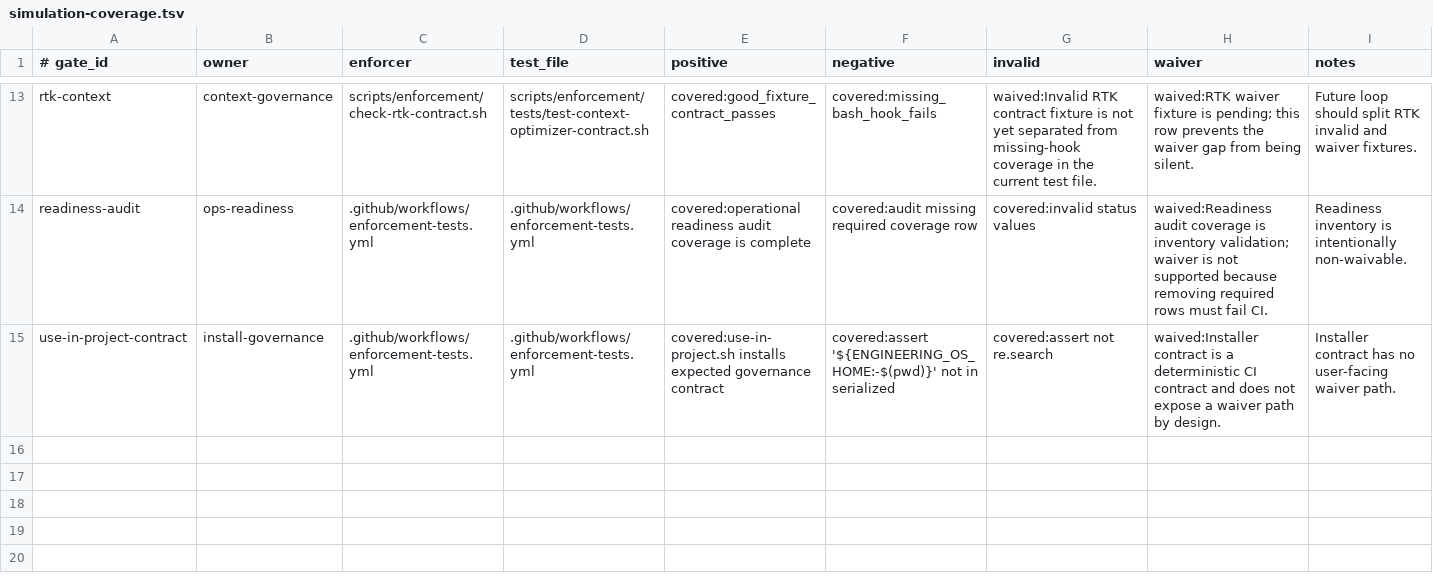
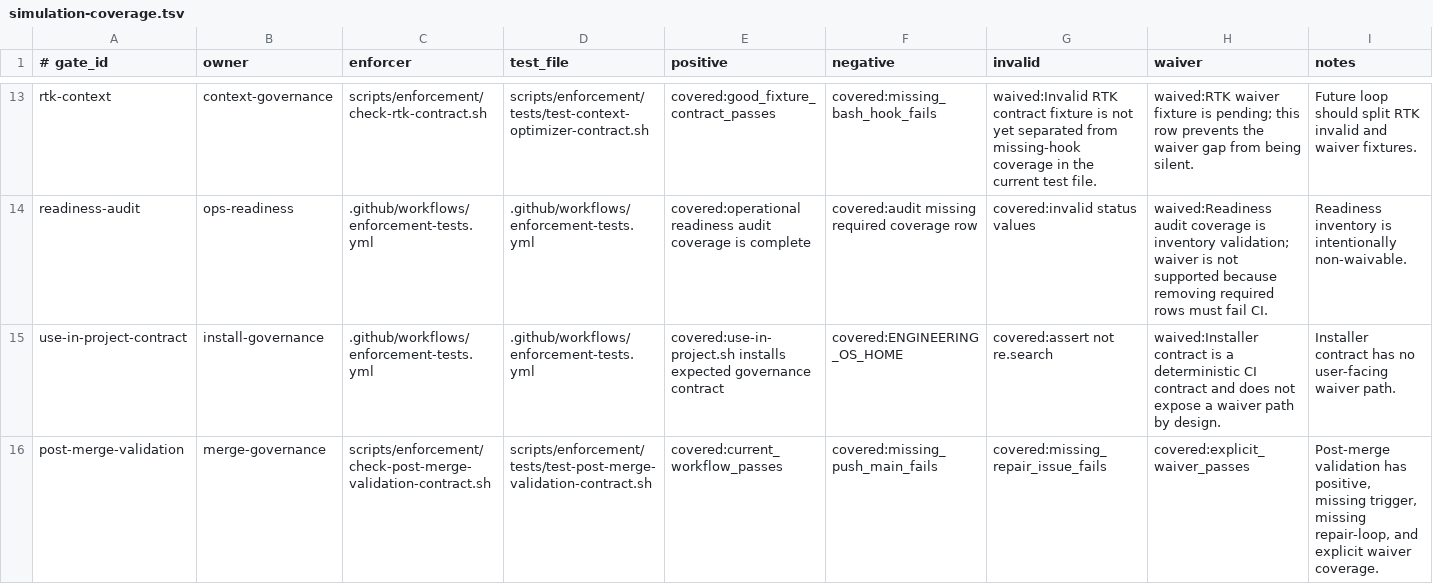
Before and after one commit to yotamfried-ux/Engineering-OS, a TSV file: scripts/enforcement/simulation-coverage.tsv, drawn as a sheet; only a part is shown, gaps mark what is left out.

Commit message:
ops: add post-merge validation coverage row

```diff
--- a/scripts/enforcement/simulation-coverage.tsv
+++ b/scripts/enforcement/simulation-coverage.tsv
@@ -14,2 +14,3 @@ rtk-context	context-governance	scripts/enforcement/check-rtk-contract.sh	scripts
 readiness-audit	ops-readiness	.github/workflows/enforcement-tests.yml	.github/workflows/enforcement-tests.yml	covered:operational readiness audit coverage is complete	covered:audit missing required coverage row	covered:invalid status values	waived:Readiness audit coverage is inventory validation; waiver is not supported because removing required rows must fail CI.	Readiness inventory is intentionally non-waivable.
-use-in-project-contract	install-governance	.github/workflows/enforcement-tests.yml	.github/workflows/enforcement-tests.yml	covered:use-in-project.sh installs expected governance contract	covered:assert '${ENGINEERING_OS_HOME:-$(pwd)}' not in serialized	covered:assert not re.search	waived:Installer contract is a deterministic CI contract and does not expose a waiver path by design.	Installer contract has no user-facing waiver path.
+use-in-project-contract	install-governance	.github/workflows/enforcement-tests.yml	.github/workflows/enforcement-tests.yml	covered:use-in-project.sh installs expected governance contract	covered:ENGINEERING_OS_HOME	covered:assert not re.search	waived:Installer contract is a deterministic CI contract and does not expose a waiver path by design.	Installer contract has no user-facing waiver path.
+post-merge-validation	merge-governance	scripts/enforcement/check-post-merge-validation-contract.sh	scripts/enforcement/tests/test-post-merge-validation-contract.sh	covered:current_workflow_passes	covered:missing_push_main_fails	covered:missing_repair_issue_fails	covered:explicit_waiver_passes	Post-merge validation has positive, missing trigger, missing repair-loop, and explicit waiver coverage.
```
